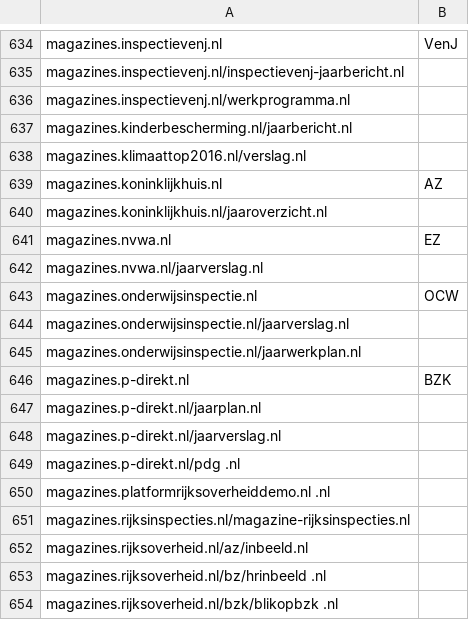
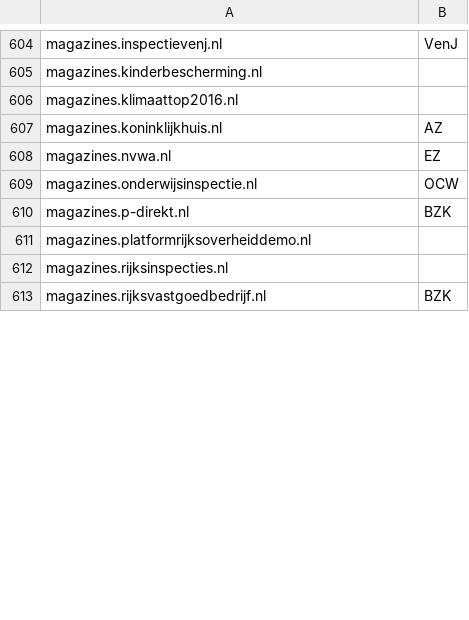
Before and after one commit to openstate/datasets, a CSV file: government_domain_names/Rijksoverheid.csv, drawn as a sheet; only a part is shown, gaps mark what is left out; the shorter side is filled out with more unchanged rows; removed rows and columns are numbered as before the commit, all else as after; the diff covers the shown part only; the diff names each change by its address in the sheet, - before the commit and + after, or states it on an @@ line.

Commit message:
Domain update for July; fix of Rijksoverheid domains

```diff
--- a/government_domain_names/Rijksoverheid.csv
+++ b/government_domain_names/Rijksoverheid.csv
-A605: magazines.inspectievenj.nl/inspectievenj-jaarbericht.nl
+A605: magazines.kinderbescherming.nl
-A606: magazines.inspectievenj.nl/werkprogramma.nl
+A606: magazines.klimaattop2016.nl
-row 637: magazines.kinderbescherming.nl/jaarbericht.nl
-row 638: magazines.klimaattop2016.nl/verslag.nl
-row 640: magazines.koninklijkhuis.nl/jaaroverzicht.nl
-row 642: magazines.nvwa.nl/jaarverslag.nl
-row 644: magazines.onderwijsinspectie.nl/jaarverslag.nl
-row 645: magazines.onderwijsinspectie.nl/jaarwerkplan.nl
-A611: magazines.p-direkt.nl/jaarplan.nl
+A611: magazines.platformrijksoverheiddemo.nl
-A612: magazines.p-direkt.nl/jaarverslag.nl
+A612: magazines.rijksinspecties.nl
-row 649: magazines.p-direkt.nl/pdg .nl
-row 650: magazines.platformrijksoverheiddemo.nl .nl
-row 651: magazines.rijksinspecties.nl/magazine-rijksinspecties.nl
-row 652: magazines.rijksoverheid.nl/az/inbeeld.nl
-row 653: magazines.rijksoverheid.nl/bz/hrinbeeld .nl
-row 654: magazines.rijksoverheid.nl/bzk/blikopbzk .nl
```
Also changed, not shown: 3 added rows, 72 removed rows and 11 edited cells elsewhere in this file, government_domain_names/domains.csv.
